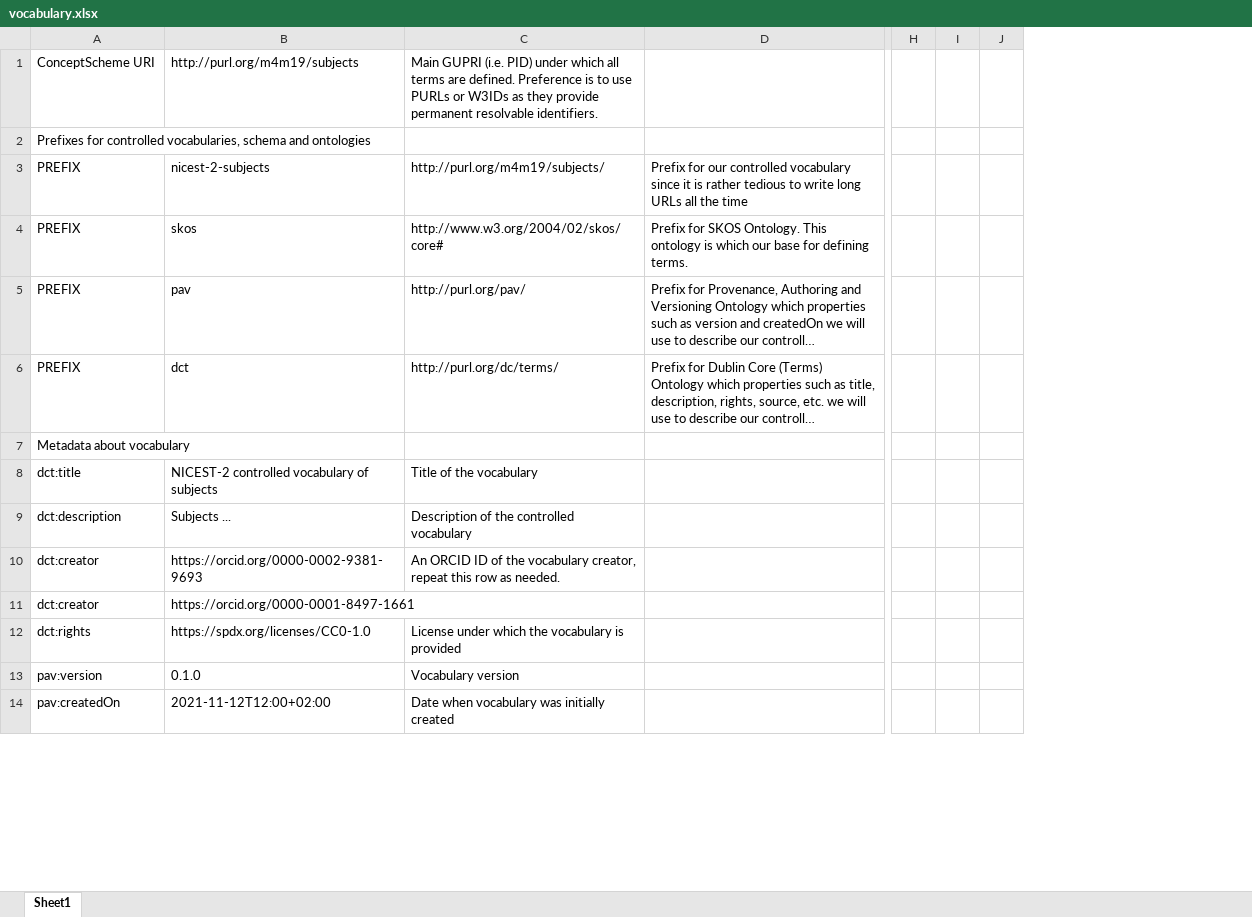
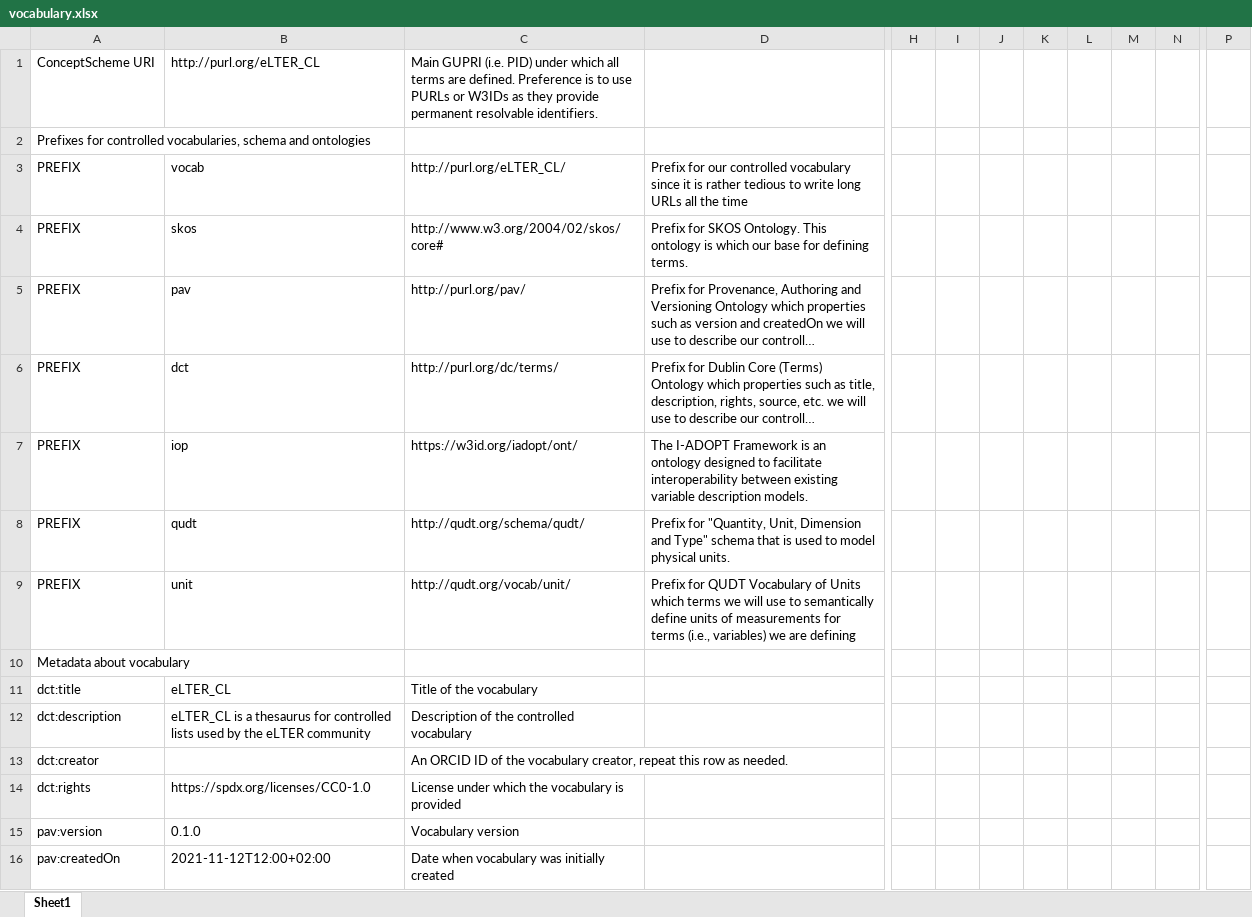
Before and after one commit to LTER-Europe/eLTER_CL, an Excel workbook: vocabulary.xlsx, sheet Sheet1, drawn as a sheet; only a part is shown, gaps mark what is left out; long unchanged cells end in …; values as stored, in another font and other column widths than the file's, no borders; removed rows and columns are numbered as before the commit, all else as after; rows hold the shown columns only; the diff covers the shown part only; the diff names each change by its address in the sheet, - before the commit and + after, or states it on an @@ line.

```diff
--- a/vocabulary.xlsx (sheet Sheet1)
+++ b/vocabulary.xlsx (sheet Sheet1)
-column B, rows 1-10: http://purl.org/m4m19/subjects |  | nicest-2-subjects | skos | pav | dct |  | NICEST-2 controlled vocabulary of subjects | Subjects ... | https://orcid.org/0000-0002-9381-9693; rows 12-14: https://spdx.org/licenses/CC0-1.0 | 0.1.0 | 2021-11-12T12:00+02:00
+column B, rows 1-6: http://purl.org/eLTER_CL |  | vocab | skos | pav | dct; rows 11-16: eLTER_CL | eLTER_CL is a thesaurus for controlled lists used by the eLTER community |  | https://spdx.org/licenses/CC0-1.0 | 0.1.0 | 2021-11-12T12:00+02:00
+column I, empty
+column J, empty
+column K, empty
+column L, empty
+column M, empty
-column J, empty
+column P, empty
-C3: http://purl.org/m4m19/subjects/
+C3: http://purl.org/eLTER_CL/
+row 7: PREFIX | iop | https://w3id.org/iadopt/ont/ | The I-ADOPT Framework is an ontology designed to facilitate interoperability between existing variable description models.
+row 8: PREFIX | qudt | http://qudt.org/schema/qudt/ | Prefix for "Quantity, Unit, Dimension and Type" schema that is used to model physical units.
+row 9: PREFIX | unit | http://qudt.org/vocab/unit/ | Prefix for QUDT Vocabulary of Units which terms we will use to semantically define units of measurements for terms (i.e., variables) we are defining
-row 11: dct:creator | https://orcid.org/0000-0001-8497-1661
```
Also changed, not shown: 1 added row, 2 removed rows and 20 edited cells elsewhere in this sheet, 4 other files.
